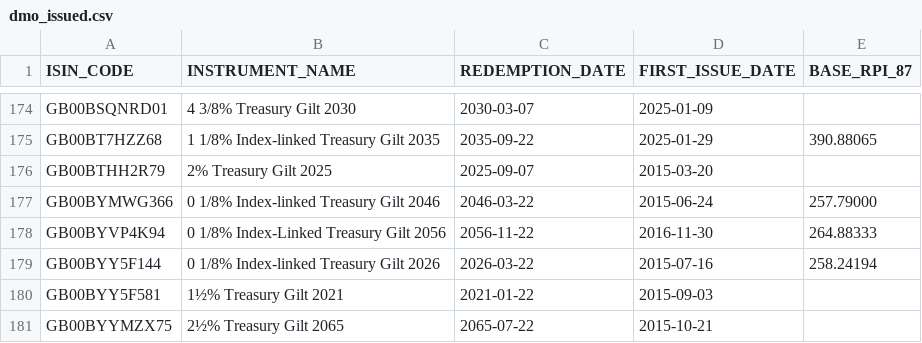
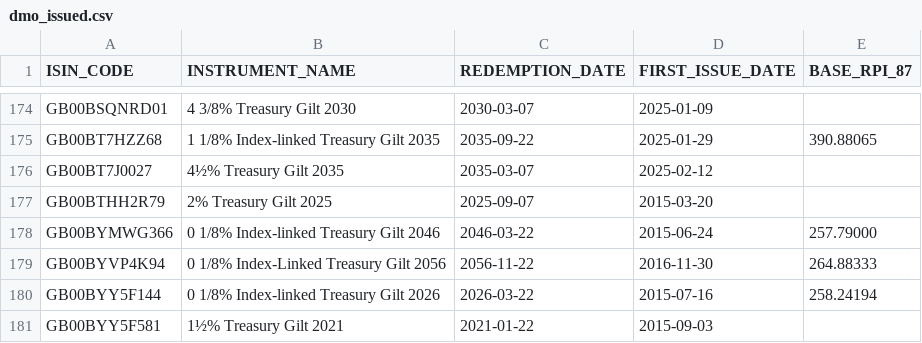
Before and after one commit to LateGenXer/finance, a CSV file: data/dmo_issued.csv, drawn as a sheet; only a part is shown, gaps mark what is left out; the shorter side is filled out with more unchanged rows; the diff names each change by its address in the sheet, - before the commit and + after, or states it on an @@ line.

Commit message:
Update data/dmo_issued.csv.

```diff
--- a/data/dmo_issued.csv
+++ b/data/dmo_issued.csv
+row 176: GB00BT7J0027 | 4½% Treasury Gilt 2035 | 2035-03-07 | 2025-02-12
```
